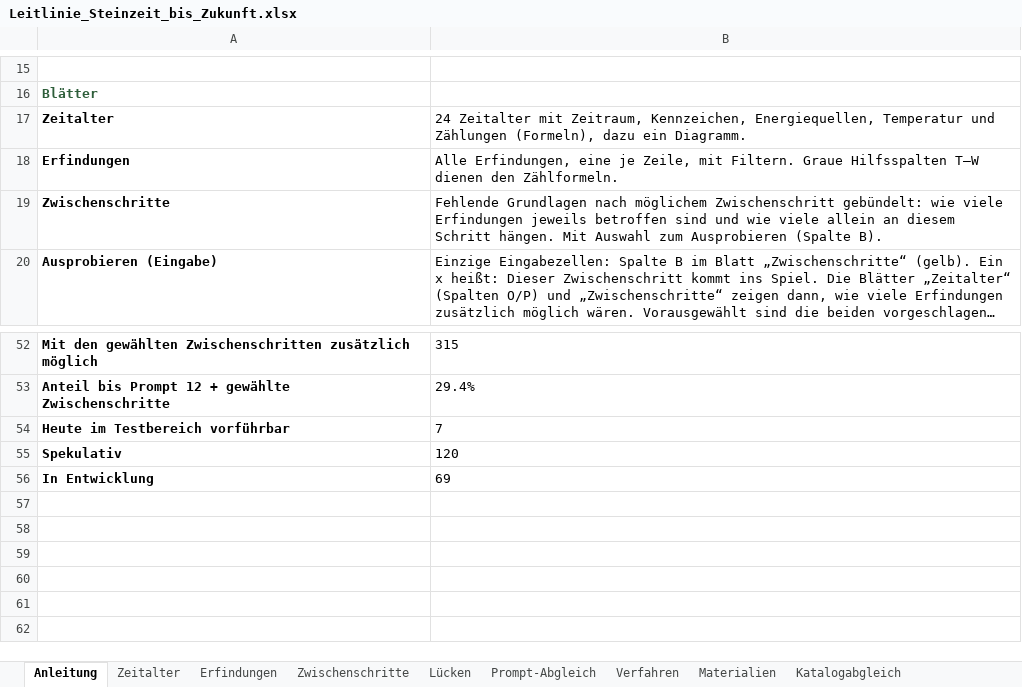
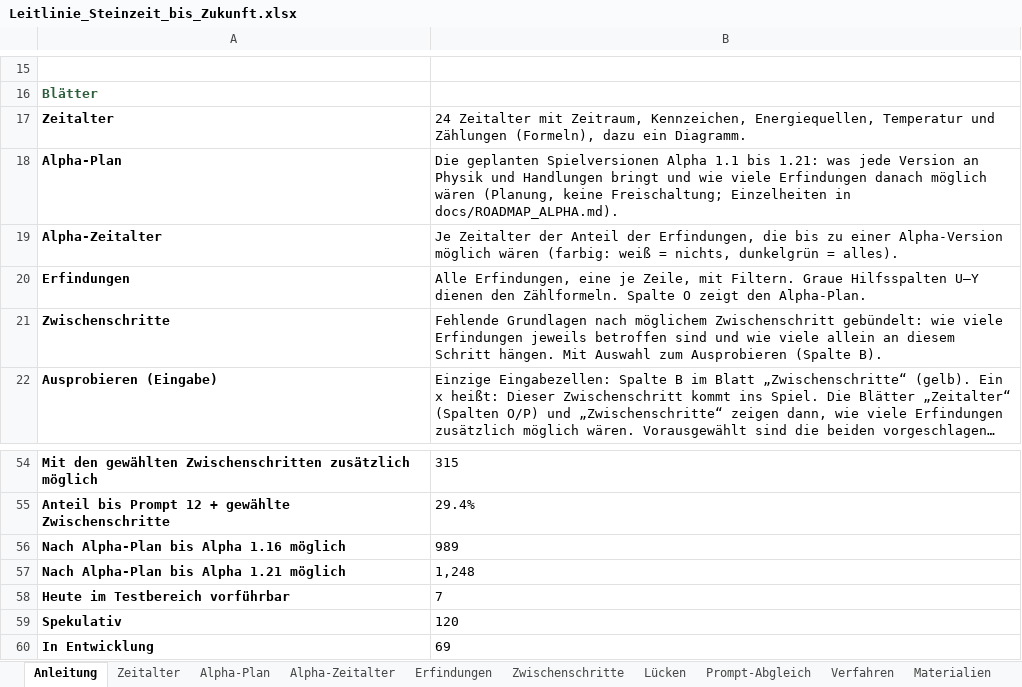
Before and after one commit to Docbert12/Pflanzenwesen, an Excel workbook: design/Leitlinie_Steinzeit_bis_Zukunft.xlsx, sheet Anleitung, drawn as a sheet; only a part is shown, gaps mark what is left out; long unchanged cells end in …; values as stored, in another font and other column widths than the file's, no borders; addresses are those after the commit; the diff names each change by its address in the sheet, - before the commit and + after, or states it on an @@ line.

```diff
--- a/design/Leitlinie_Steinzeit_bis_Zukunft.xlsx (sheet Anleitung)
+++ b/design/Leitlinie_Steinzeit_bis_Zukunft.xlsx (sheet Anleitung)
+sheet tab: Alpha-Plan
+sheet tab: Alpha-Zeitalter
+row 18: Alpha-Plan | Die geplanten Spielversionen Alpha 1.1 bis 1.21: was jede Version an Physik und Handlungen bringt und wie viele Erfindungen danach möglich wären (Planung, keine Freischaltung; Einzelheiten in docs/ROADMAP_ALPHA.md).
+row 19: Alpha-Zeitalter | Je Zeitalter der Anteil der Erfindungen, die bis zu einer Alpha-Version möglich wären (farbig: weiß = nichts, dunkelgrün = alles).
-B20: …Graue Hilfsspalten T–W dienen den Zählformeln.
+B20: …Graue Hilfsspalten U–Y dienen den Zählformeln. Spalte O zeigt den Alpha-Plan.
+row 56: Nach Alpha-Plan bis Alpha 1.16 möglich | 989
+row 57: Nach Alpha-Plan bis Alpha 1.21 möglich | 1,248
```
Also changed, not shown: sheet Erfindungen, formulas that keep their value, 16 other files.
